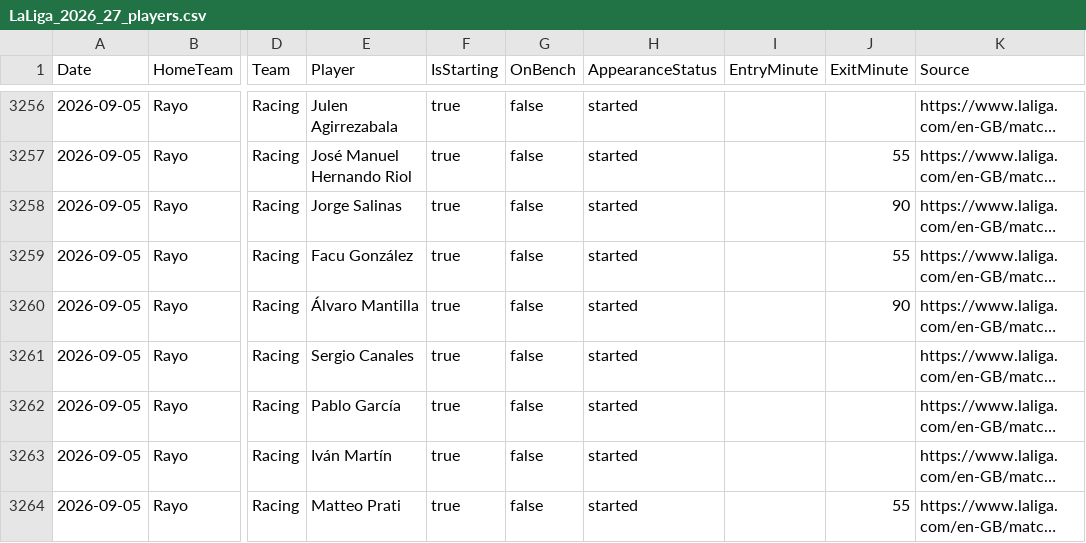
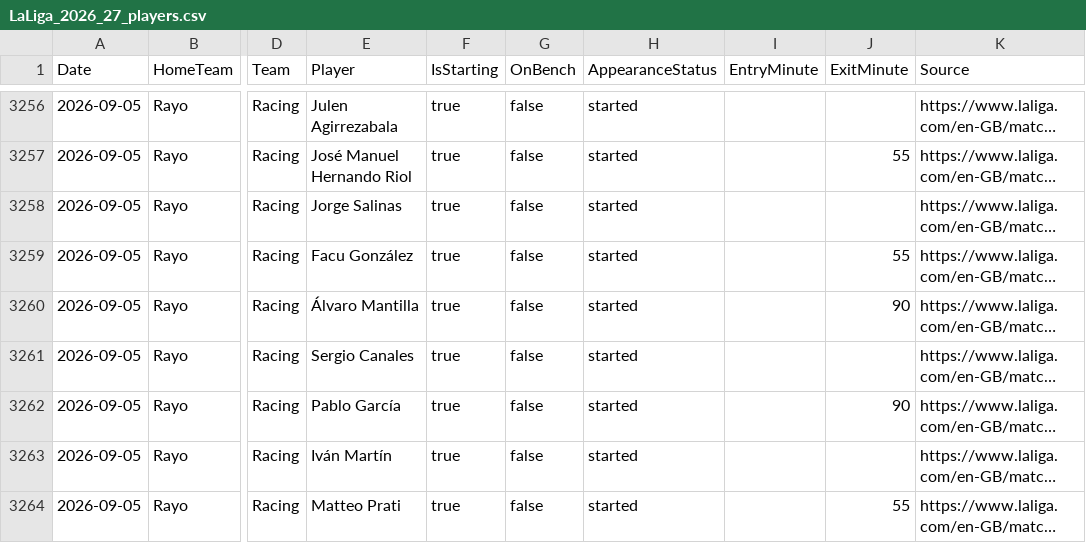
Before and after one commit to zj03204112-hub/-, a CSV file: data/season_match_detail/LaLiga_2026_27_players.csv, drawn as a sheet; only a part is shown, gaps mark what is left out; long unchanged cells end in …; the diff names each change by its address in the sheet, - before the commit and + after, or states it on an @@ line.

Commit message:
data: correct the Rayo-Racing 90th minute substitution after three-source confirmation
The official LaLiga payload for Rayo 2-2 Racing (2026-09-05) pairs Juan Carlos Arana's
90th minute introduction with Jorge Salinas going off. Sky Sports (Opta), FotMob and
n-tv sportdaten independently show Pablo Garcia as the player replaced, with Salinas
playing the full match, so the official pairing is treated as a data entry error.

- players CSV: Salinas ExitMinute cleared, Pablo Garcia ExitMinute set to 90
- substitutions CSV: the 90' Arana substitution now records Pablo Garcia as player out
- batch JSON: substitution event updated, correction documented in the notes
- adds LaLiga_2026_27_correction_20261104_rayo_racing.json recording the official
  claim, the three independent sources, the decision and the applied changes
- verification report and completeness report regenerated: 109 of 109 completed
  fixtures now certified

Eight other fixtures still have same-minute pairing differences between the official
payload and FotMob; they are listed in the verification report for a Sky/n-tv recheck
because this case proves the official pairing cannot be assumed correct.

```diff
--- a/data/season_match_detail/LaLiga_2026_27_players.csv
+++ b/data/season_match_detail/LaLiga_2026_27_players.csv
-J3258 (ExitMinute): 90
+J3258 (ExitMinute): (empty)
-J3262 (ExitMinute): (empty)
+J3262 (ExitMinute): 90
```
Also changed, not shown: data/season_match_detail/LaLiga_2026_27_substitutions.csv, 13 other files.
